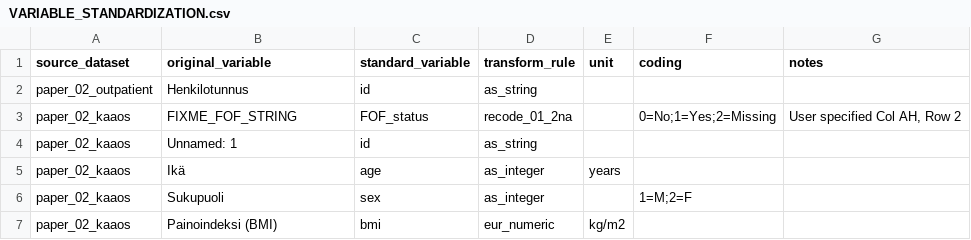
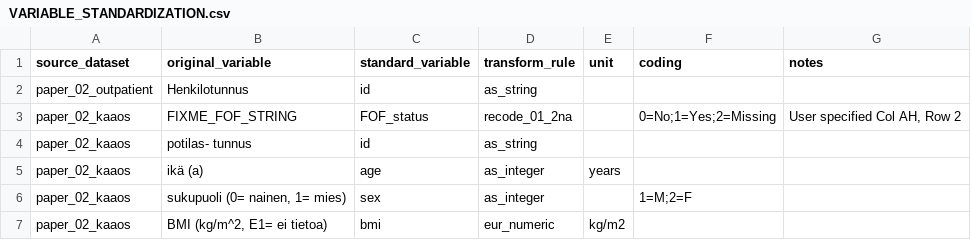
Before and after one commit to Tupatuko2023/Python-R-Scripts, a CSV file: Quantify-FOF-Utilization-Costs/data/VARIABLE_STANDARDIZATION.csv, drawn as a sheet; only a part is shown; the diff covers the shown part only.

Commit message:
feat(aim2): fix missing columns in ETL and update Termux config
- Updated VARIABLE_STANDARDIZATION.csv with correct KAAOS headers.
- Implemented robust header normalization in 10_preprocess_tabular.py.
- Fixed dataset_manifest.csv header_row for Excel files.
- Updated Gemini Termux Orchestrator (S-QF) documentation and identity.
- Fixed smoke tests to accommodate changes.

```diff
--- a/Quantify-FOF-Utilization-Costs/data/VARIABLE_STANDARDIZATION.csv
+++ b/Quantify-FOF-Utilization-Costs/data/VARIABLE_STANDARDIZATION.csv
@@ -3,5 +3,5 @@ paper_02_outpatient,Henkilotunnus,id,as_string,,,
 paper_02_kaaos,FIXME_FOF_STRING,FOF_status,recode_01_2na,,0=No;1=Yes;2=Missing,"User specified Col AH, Row 2"
-paper_02_kaaos,Unnamed: 1,id,as_string,,,
-paper_02_kaaos,Ikä,age,as_integer,years,,
-paper_02_kaaos,Sukupuoli,sex,as_integer,,1=M;2=F,
-paper_02_kaaos,Painoindeksi (BMI),bmi,eur_numeric,kg/m2,,
+paper_02_kaaos,potilas- tunnus,id,as_string,,,
+paper_02_kaaos,ikä (a),age,as_integer,years,,
+paper_02_kaaos,"sukupuoli  (0= nainen,  1= mies)",sex,as_integer,,1=M;2=F,
+paper_02_kaaos,"BMI  (kg/m^2, E1= ei tietoa)",bmi,eur_numeric,kg/m2,,
```
Also changed, not shown: 8 edited cells elsewhere in this file, Quantify-FOF-Utilization-Costs/manifest/dataset_manifest.csv, 8 other files.
